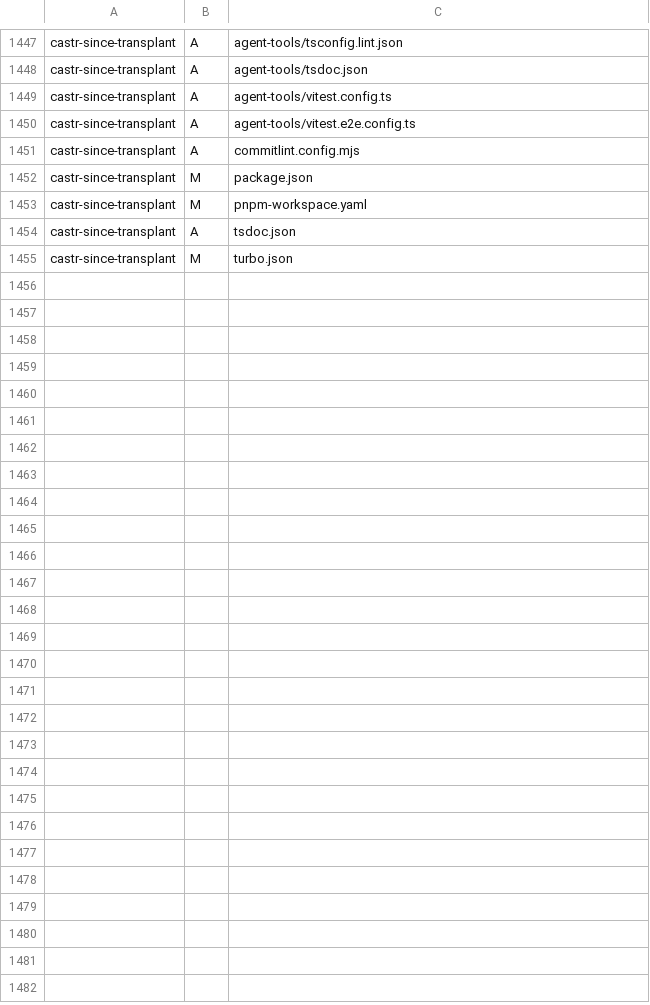
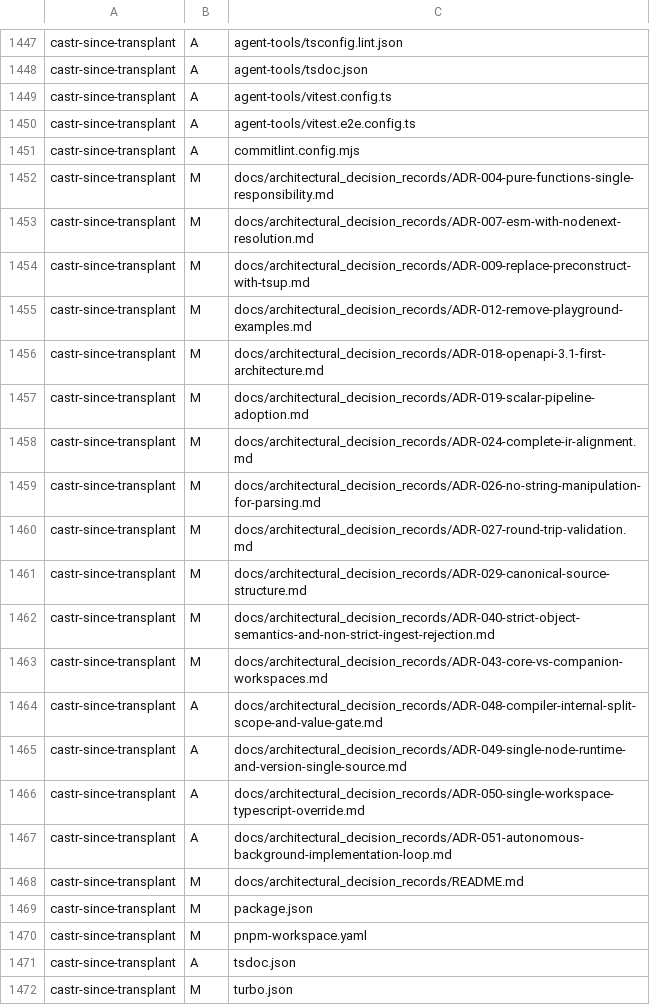
Before and after one commit to jimCresswell/jimcresswell.net, a TSV file: .agent/reports/practice-transplant/inputs/exchange-delta-castr-since-transplant.tsv, drawn as a sheet; only a part is shown, gaps mark what is left out.

```diff
--- a/.agent/reports/practice-transplant/inputs/exchange-delta-castr-since-transplant.tsv
+++ b/.agent/reports/practice-transplant/inputs/exchange-delta-castr-since-transplant.tsv
@@ -1451,2 +1451,19 @@ castr-since-transplant	A	agent-tools/vitest.e2e.config.ts
 castr-since-transplant	A	commitlint.config.mjs
+castr-since-transplant	M	docs/architectural_decision_records/ADR-004-pure-functions-single-responsibility.md
+castr-since-transplant	M	docs/architectural_decision_records/ADR-007-esm-with-nodenext-resolution.md
+castr-since-transplant	M	docs/architectural_decision_records/ADR-009-replace-preconstruct-with-tsup.md
+castr-since-transplant	M	docs/architectural_decision_records/ADR-012-remove-playground-examples.md
+castr-since-transplant	M	docs/architectural_decision_records/ADR-018-openapi-3.1-first-architecture.md
+castr-since-transplant	M	docs/architectural_decision_records/ADR-019-scalar-pipeline-adoption.md
+castr-since-transplant	M	docs/architectural_decision_records/ADR-024-complete-ir-alignment.md
+castr-since-transplant	M	docs/architectural_decision_records/ADR-026-no-string-manipulation-for-parsing.md
+castr-since-transplant	M	docs/architectural_decision_records/ADR-027-round-trip-validation.md
+castr-since-transplant	M	docs/architectural_decision_records/ADR-029-canonical-source-structure.md
+castr-since-transplant	M	docs/architectural_decision_records/ADR-040-strict-object-semantics-and-non-strict-ingest-rejection.md
+castr-since-transplant	M	docs/architectural_decision_records/ADR-043-core-vs-companion-workspaces.md
+castr-since-transplant	A	docs/architectural_decision_records/ADR-048-compiler-internal-split-scope-and-value-gate.md
+castr-since-transplant	A	docs/architectural_decision_records/ADR-049-single-node-runtime-and-version-single-source.md
+castr-since-transplant	A	docs/architectural_decision_records/ADR-050-single-workspace-typescript-override.md
+castr-since-transplant	A	docs/architectural_decision_records/ADR-051-autonomous-background-implementation-loop.md
+castr-since-transplant	M	docs/architectural_decision_records/README.md
 castr-since-transplant	M	package.json
```
Also changed, not shown: .agent/reports/practice-transplant/inputs/exchange-delta-jcnet-since-transplant.tsv, .agent/reports/practice-transplant/inputs/exchange-delta-oce-since-jcnet-pin.tsv, 2 other files.
